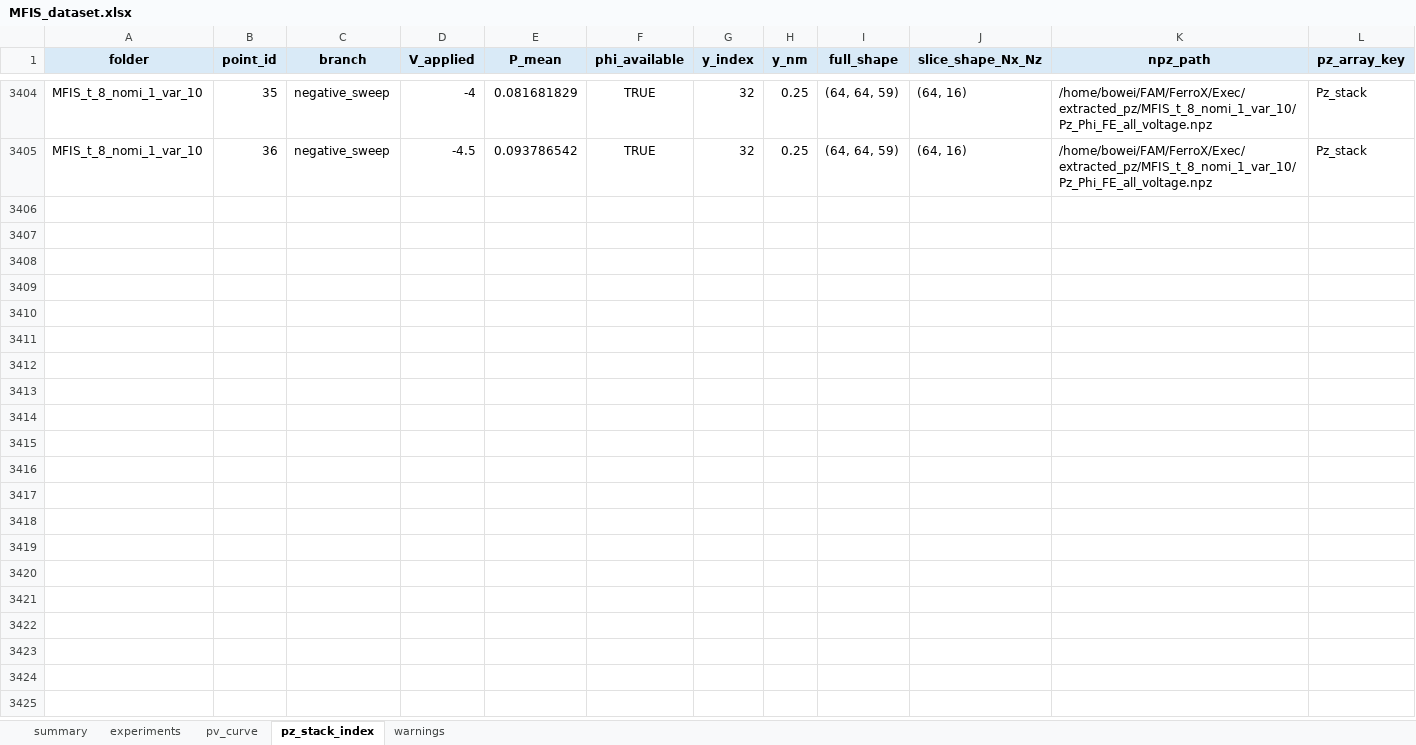
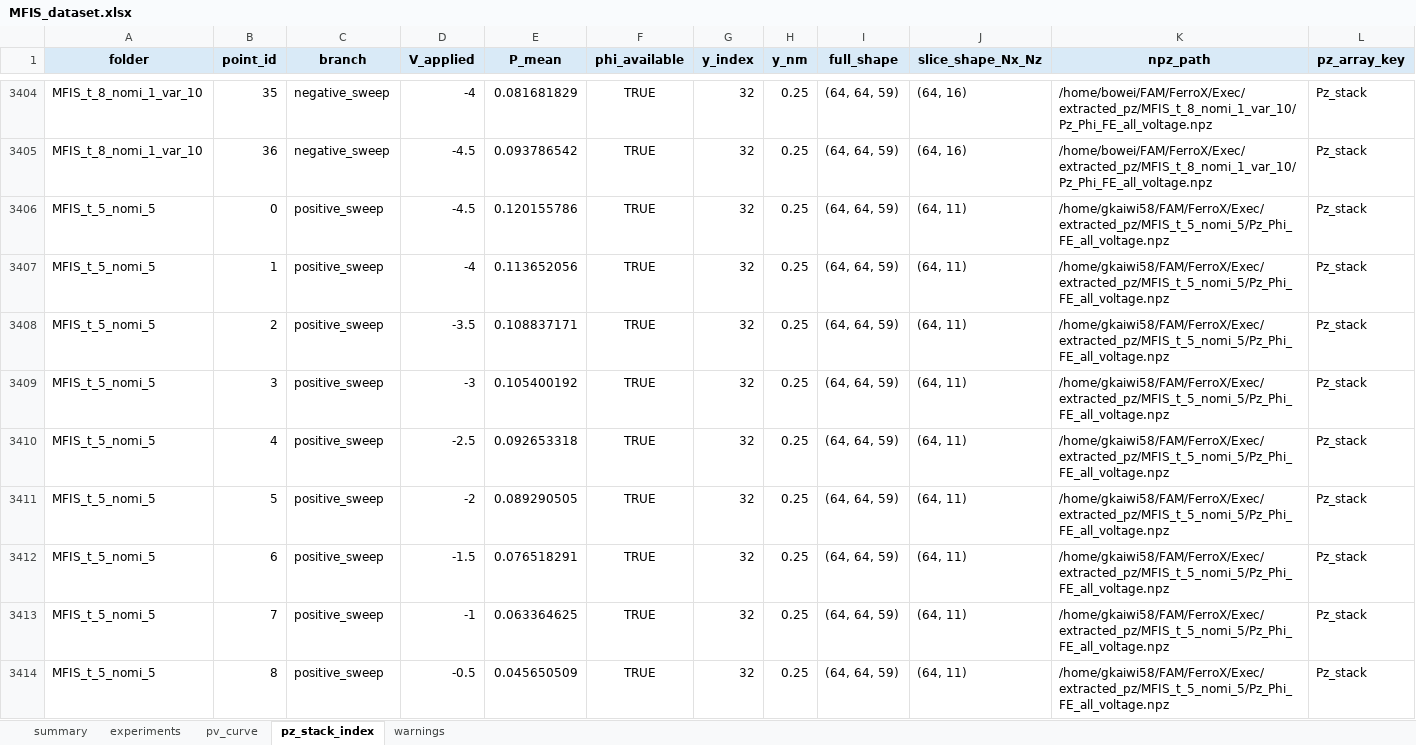
Before and after one commit to unknown899/FAM, an Excel workbook: FerroX/Exec/MFIS_dataset.xlsx, sheet pz_stack_index, drawn as a sheet; only a part is shown, gaps mark what is left out; values as stored, in another font and other column widths than the file's, no borders; rows hold the shown columns only; the diff covers the shown part only; the diff names each change by its address in the sheet, - before the commit and + after, or states it on an @@ line.

```diff
--- a/FerroX/Exec/MFIS_dataset.xlsx (sheet pz_stack_index)
+++ b/FerroX/Exec/MFIS_dataset.xlsx (sheet pz_stack_index)
+row 3406: MFIS_t_5_nomi_5 | 0 | positive_sweep | -4.5 | 0.120155786 | TRUE | 32 | 0.25 | (64, 64, 59) | (64, 11) | /home/gkaiwi58/FAM/FerroX/Exec/extracted_pz/MFIS_t_5_nomi_5/Pz_Phi_FE_all_voltage.npz | Pz_stack
+row 3407: MFIS_t_5_nomi_5 | 1 | positive_sweep | -4 | 0.113652056 | TRUE | 32 | 0.25 | (64, 64, 59) | (64, 11) | /home/gkaiwi58/FAM/FerroX/Exec/extracted_pz/MFIS_t_5_nomi_5/Pz_Phi_FE_all_voltage.npz | Pz_stack
+row 3408: MFIS_t_5_nomi_5 | 2 | positive_sweep | -3.5 | 0.108837171 | TRUE | 32 | 0.25 | (64, 64, 59) | (64, 11) | /home/gkaiwi58/FAM/FerroX/Exec/extracted_pz/MFIS_t_5_nomi_5/Pz_Phi_FE_all_voltage.npz | Pz_stack
+row 3409: MFIS_t_5_nomi_5 | 3 | positive_sweep | -3 | 0.105400192 | TRUE | 32 | 0.25 | (64, 64, 59) | (64, 11) | /home/gkaiwi58/FAM/FerroX/Exec/extracted_pz/MFIS_t_5_nomi_5/Pz_Phi_FE_all_voltage.npz | Pz_stack
+row 3410: MFIS_t_5_nomi_5 | 4 | positive_sweep | -2.5 | 0.092653318 | TRUE | 32 | 0.25 | (64, 64, 59) | (64, 11) | /home/gkaiwi58/FAM/FerroX/Exec/extracted_pz/MFIS_t_5_nomi_5/Pz_Phi_FE_all_voltage.npz | Pz_stack
+row 3411: MFIS_t_5_nomi_5 | 5 | positive_sweep | -2 | 0.089290505 | TRUE | 32 | 0.25 | (64, 64, 59) | (64, 11) | /home/gkaiwi58/FAM/FerroX/Exec/extracted_pz/MFIS_t_5_nomi_5/Pz_Phi_FE_all_voltage.npz | Pz_stack
+row 3412: MFIS_t_5_nomi_5 | 6 | positive_sweep | -1.5 | 0.076518291 | TRUE | 32 | 0.25 | (64, 64, 59) | (64, 11) | /home/gkaiwi58/FAM/FerroX/Exec/extracted_pz/MFIS_t_5_nomi_5/Pz_Phi_FE_all_voltage.npz | Pz_stack
+row 3413: MFIS_t_5_nomi_5 | 7 | positive_sweep | -1 | 0.063364625 | TRUE | 32 | 0.25 | (64, 64, 59) | (64, 11) | /home/gkaiwi58/FAM/FerroX/Exec/extracted_pz/MFIS_t_5_nomi_5/Pz_Phi_FE_all_voltage.npz | Pz_stack
+row 3414: MFIS_t_5_nomi_5 | 8 | positive_sweep | -0.5 | 0.045650509 | TRUE | 32 | 0.25 | (64, 64, 59) | (64, 11) | /home/gkaiwi58/FAM/FerroX/Exec/extracted_pz/MFIS_t_5_nomi_5/Pz_Phi_FE_all_voltage.npz | Pz_stack
```
Also changed, not shown: 28 added rows elsewhere in this sheet, sheet pv_curve, sheet experiments, 8 other files.
